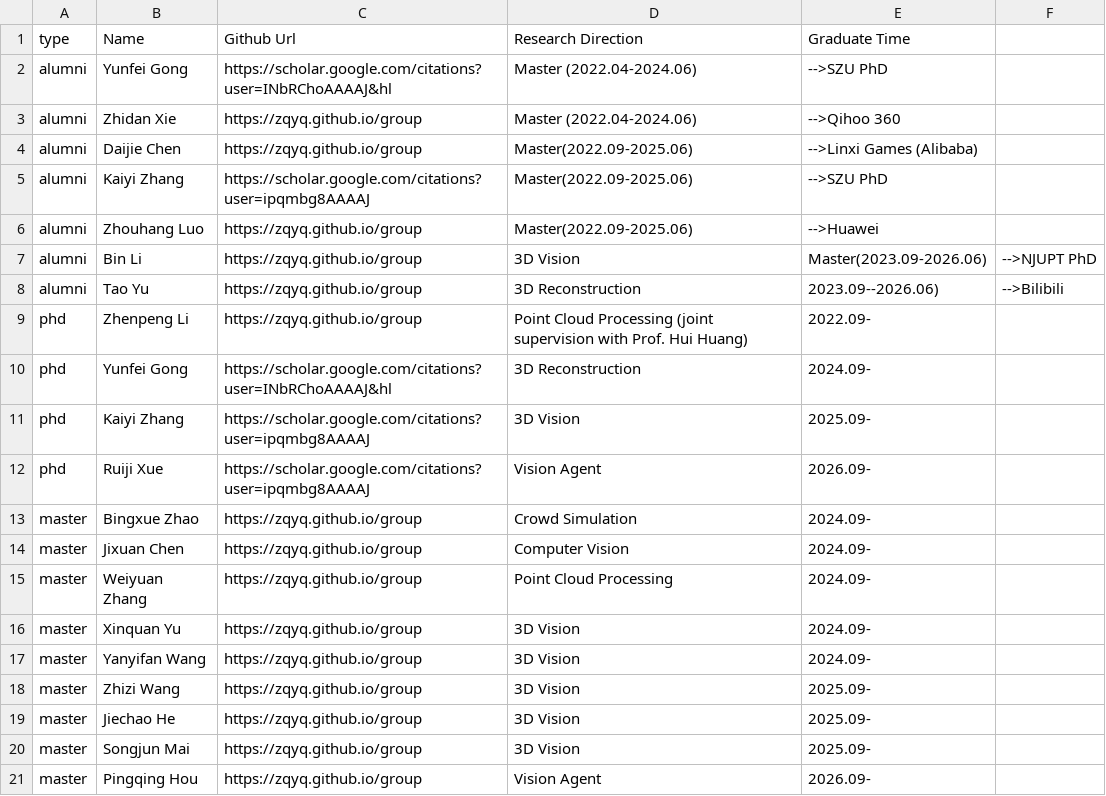
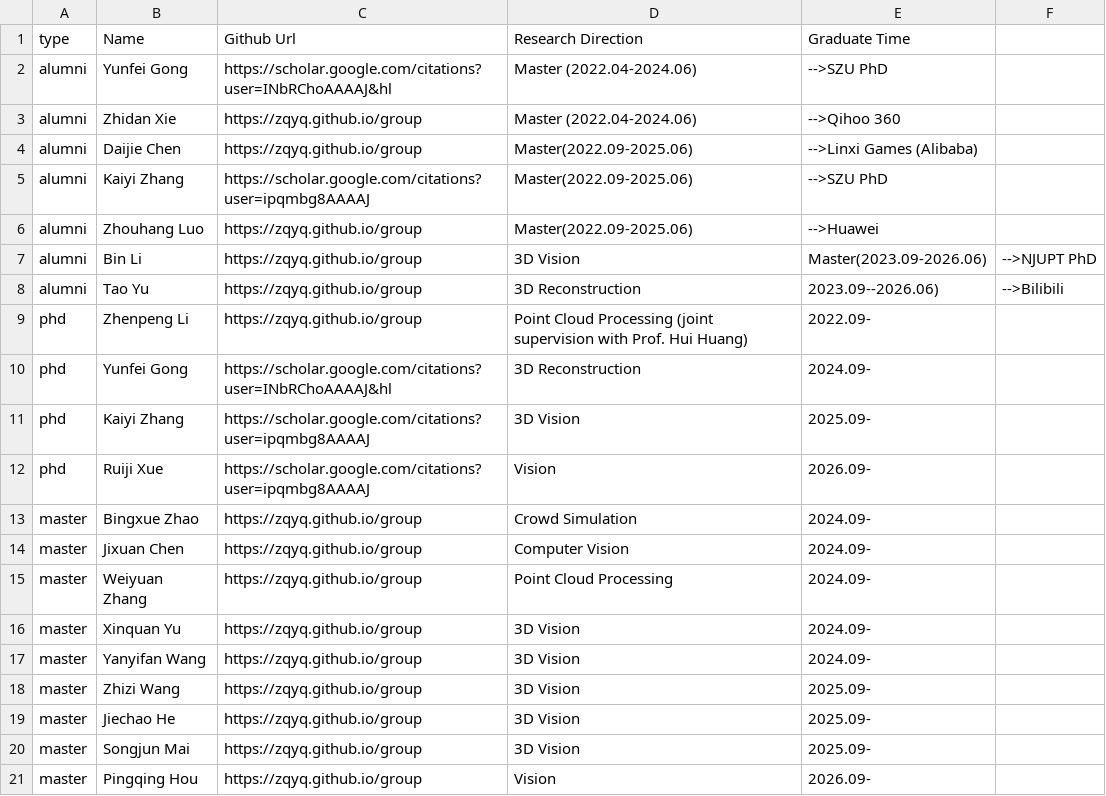
Before and after one commit to zqyq/zqyq.github.io, a CSV file: group/group_members.csv, drawn as a sheet.

Commit message:
Update group_members.csv

```diff
--- a/group/group_members.csv
+++ b/group/group_members.csv
@@ -11,3 +11,3 @@ phd,Yunfei Gong,https://scholar.google.com/citations?user=INbRChoAAAAJ&hl,3D Rec
 phd,Kaiyi Zhang,https://scholar.google.com/citations?user=ipqmbg8AAAAJ,3D Vision,2025.09-
-phd,Ruiji Xue,https://scholar.google.com/citations?user=ipqmbg8AAAAJ,Vision Agent,2026.09-
+phd,Ruiji Xue,https://scholar.google.com/citations?user=ipqmbg8AAAAJ,Vision,2026.09-
 master,Bingxue Zhao,https://zqyq.github.io/group, Crowd Simulation,2024.09-
@@ -20,2 +20,2 @@ master,Jiechao He,https://zqyq.github.io/group,3D Vision,2025.09-
 master,Songjun Mai,https://zqyq.github.io/group,3D Vision,2025.09-
-master,Pingqing Hou,https://zqyq.github.io/group,Vision Agent,2026.09-
+master,Pingqing Hou,https://zqyq.github.io/group,Vision,2026.09-
```
